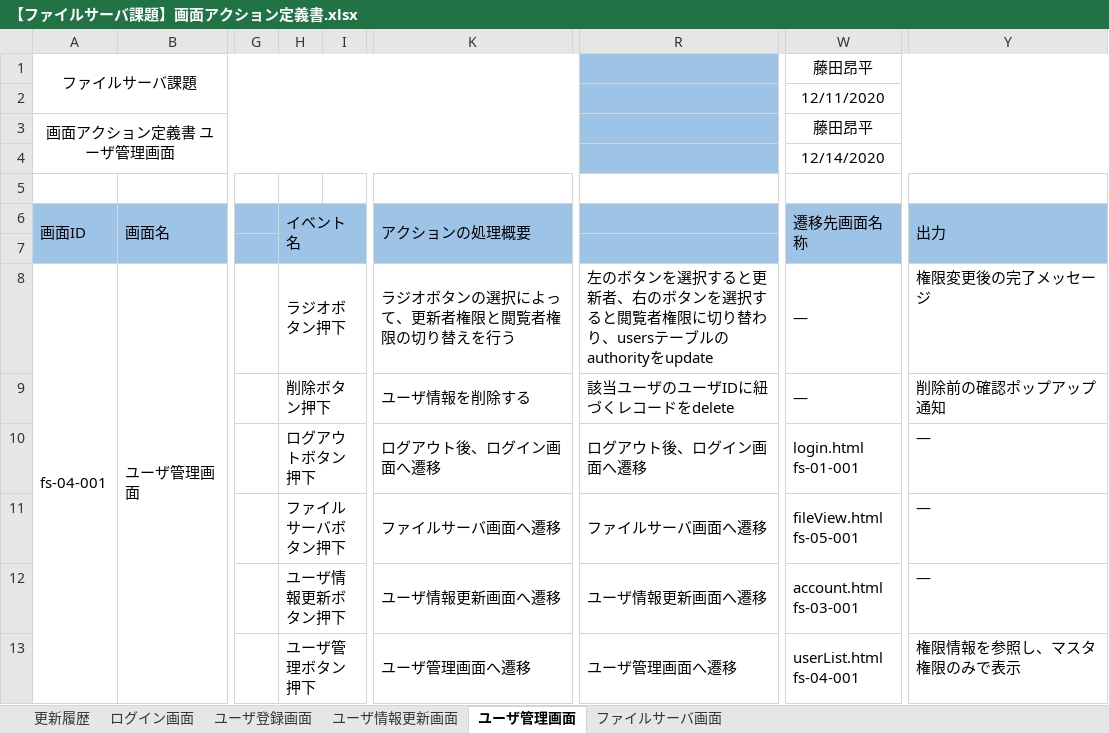
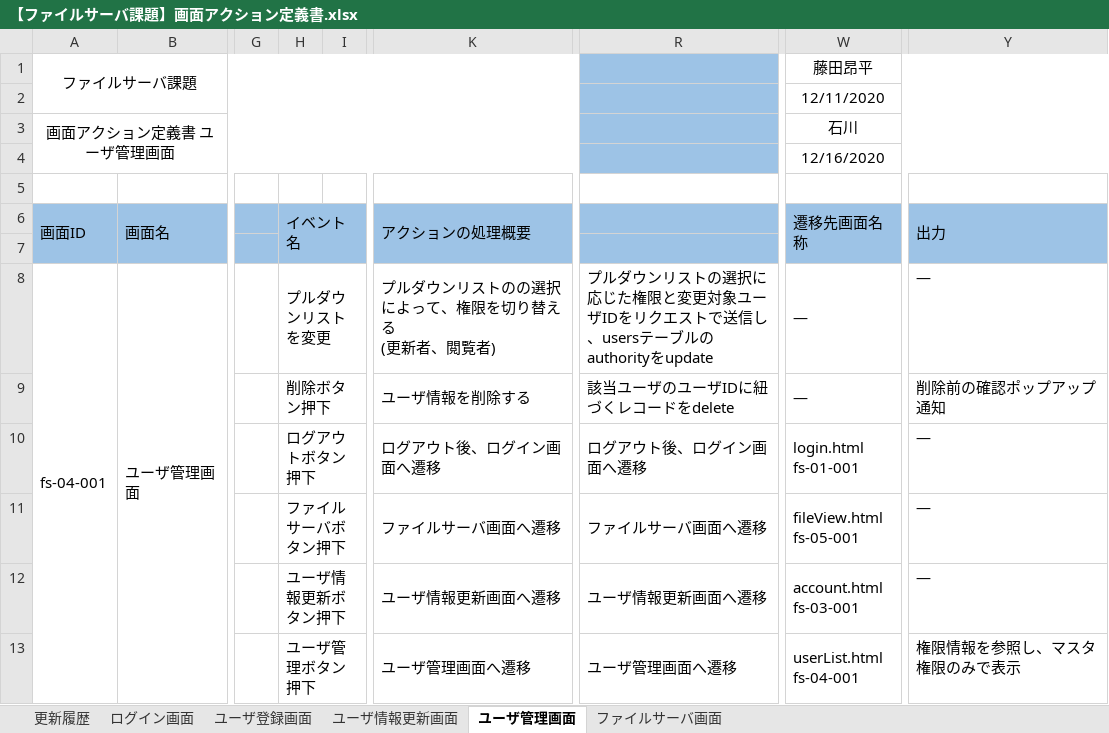
Before and after one commit to hirane/spring-project, an Excel workbook: document/【ファイルサーバ課題】画面アクション定義書.xlsx, sheet ユーザ管理画面, drawn as a sheet; only a part is shown, gaps mark what is left out; values as stored, in another font and other column widths than the file's, no borders; ↵ is a line break in a cell; the diff names each change by its address in the sheet, - before the commit and + after, or states it on an @@ line.

```diff
--- a/document/【ファイルサーバ課題】画面アクション定義書.xlsx (sheet ユーザ管理画面)
+++ b/document/【ファイルサーバ課題】画面アクション定義書.xlsx (sheet ユーザ管理画面)
-W3 (遷移先画面名称): 藤田昂平
+W3 (遷移先画面名称): 石川
-W4 (遷移先画面名称): 12/14/2020
+W4 (遷移先画面名称): 12/16/2020
-H8 (イベント名): ラジオボタン押下
+H8 (イベント名): プルダウンリストを変更
-K8 (アクションの処理概要): ラジオボタンの選択によって、更新者権限と閲覧者権限の切り替えを行う
+K8 (アクションの処理概要): プルダウンリストのの選択によって、権限を切り替える ↵ (更新者、閲覧者)
-R8: 左のボタンを選択すると更新者、右のボタンを選択すると閲覧者権限に切り替わり、usersテー…
+R8: プルダウンリストの選択に応じた権限と変更対象ユーザIDをリクエストで送信し、usersテー…
-Y8 (出力): 権限変更後の完了メッセージ
+Y8 (出力): ―
```
Also changed, not shown: sheet 更新履歴, document/【ファイルサーバ課題】画面入出力項目一覧.xlsx, 3 other files.
